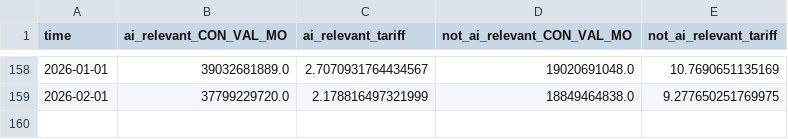
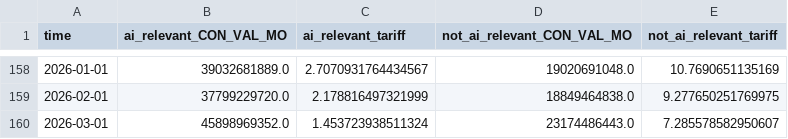
Before and after one commit to tradewartracker/trade-by-enduse, a CSV file: data-output/ai_capital_goods_monthly.csv, drawn as a sheet; only a part is shown, gaps mark what is left out; the diff names each change by its address in the sheet, - before the commit and + after, or states it on an @@ line.

```diff
--- a/data-output/ai_capital_goods_monthly.csv
+++ b/data-output/ai_capital_goods_monthly.csv
+row 160: 2026-03-01 | 45898969352.0 | 1.453723938511324 | 23174486443.0 | 7.285578582950607
```
Also changed, not shown: data-output/ai_nonexcluded_monthly.csv, data-output/capital_goods_monthly.csv, 11 other files.
